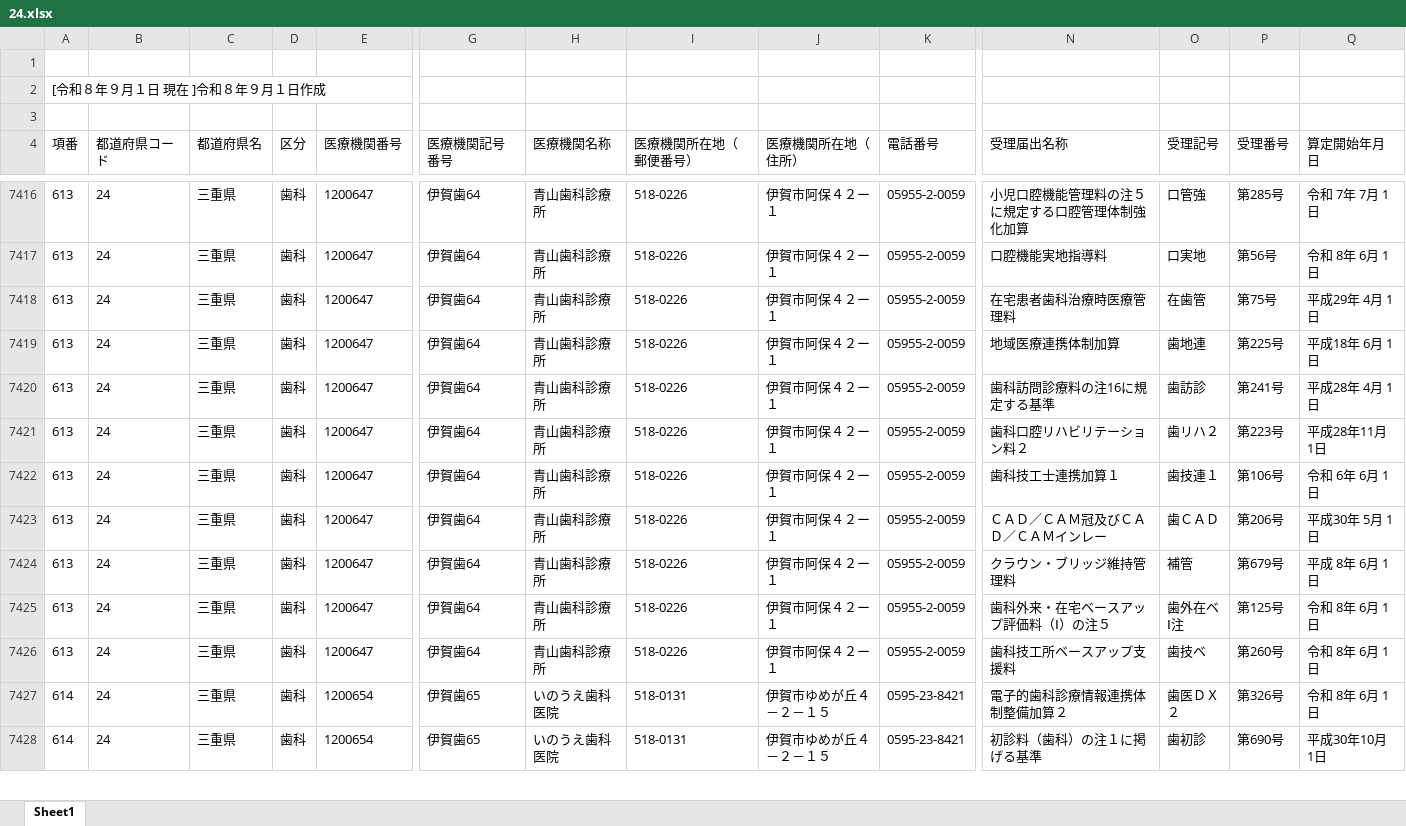
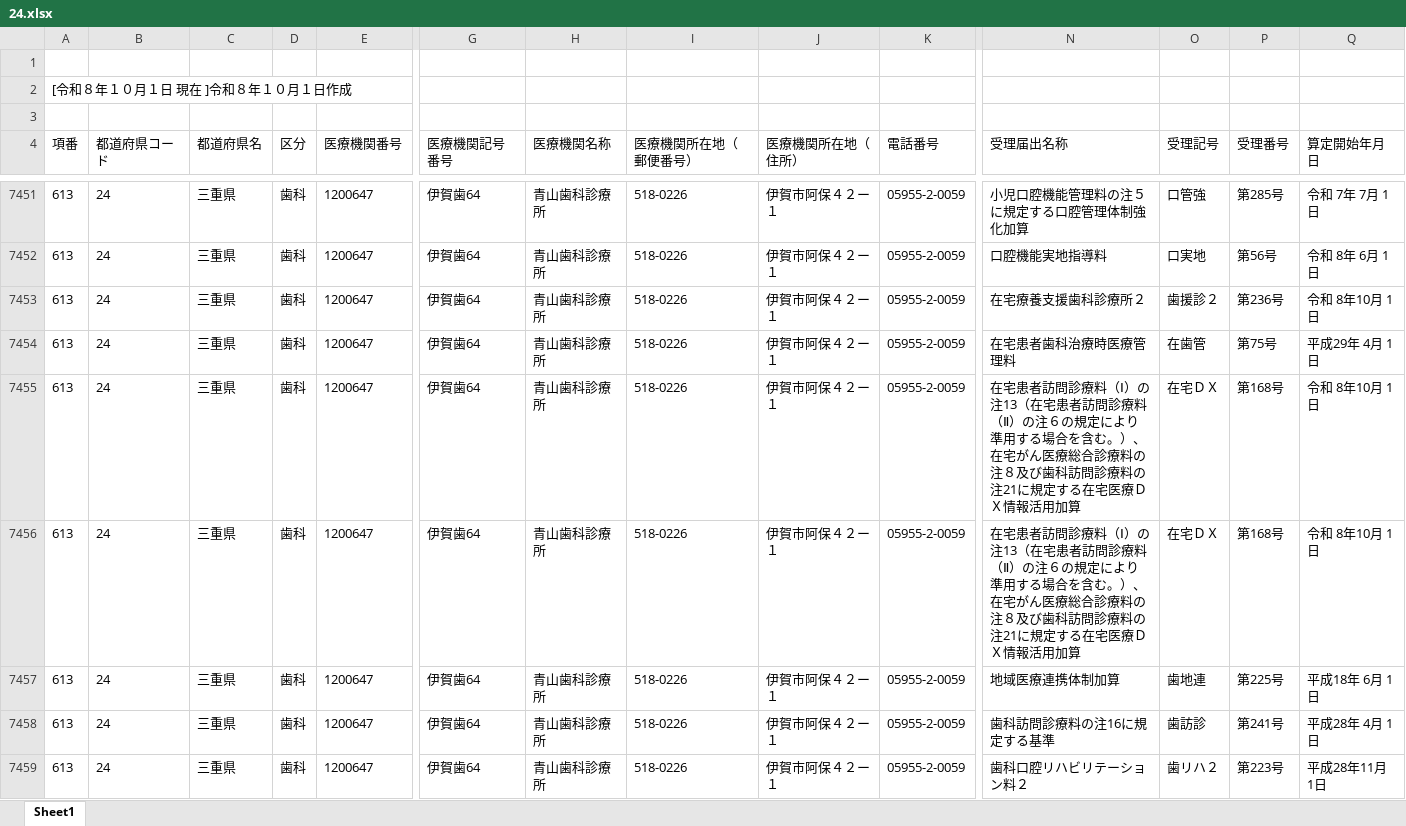
Before and after one commit to savastaro-ship-it/osaka-shika-shisetukijyun-dashboard, an Excel workbook: data/source/24.xlsx, sheet Sheet1, drawn as a sheet; only a part is shown, gaps mark what is left out; the shorter side is filled out with more unchanged rows; values as stored, in another font and other column widths than the file's, no borders; rows hold the shown columns only; the diff covers the shown part only; the diff names each change by its address in the sheet, - before the commit and + after, or states it on an @@ line.

```diff
--- a/data/source/24.xlsx (sheet Sheet1)
+++ b/data/source/24.xlsx (sheet Sheet1)
-A2 (項番): [令和８年９月１日 現在 ]令和８年９月１日作成
+A2 (項番): [令和８年１０月１日 現在 ]令和８年１０月１日作成
+row 7453: 613 | 24 | 三重県 | 歯科 | 1200647 | 伊賀歯64 | 青山歯科診療所 | 518-0226 | 伊賀市阿保４２ー１ | 05955-2-0059 | 在宅療養支援歯科診療所２ | 歯援診２ | 第236号 | 令和 8年10月 1日
+row 7455: 613 | 24 | 三重県 | 歯科 | 1200647 | 伊賀歯64 | 青山歯科診療所 | 518-0226 | 伊賀市阿保４２ー１ | 05955-2-0059 | 在宅患者訪問診療料（Ⅰ）の注13（在宅患者訪問診療料（Ⅱ）の注６の規定により準用する場合を含む。）、在宅がん医療総合診療料の注８及び歯科訪問診療料の注21に規定する在宅医療ＤＸ情報活用加算 | 在宅ＤＸ | 第168号 | 令和 8年10月 1日
+row 7456: 613 | 24 | 三重県 | 歯科 | 1200647 | 伊賀歯64 | 青山歯科診療所 | 518-0226 | 伊賀市阿保４２ー１ | 05955-2-0059 | 在宅患者訪問診療料（Ⅰ）の注13（在宅患者訪問診療料（Ⅱ）の注６の規定により準用する場合を含む。）、在宅がん医療総合診療料の注８及び歯科訪問診療料の注21に規定する在宅医療ＤＸ情報活用加算 | 在宅ＤＸ | 第168号 | 令和 8年10月 1日
```
Also changed, not shown: 46 added rows, 2 removed rows and 23 edited cells elsewhere in this sheet, data/source/16.xlsx, data/source/17.xlsx, 18 other files.
